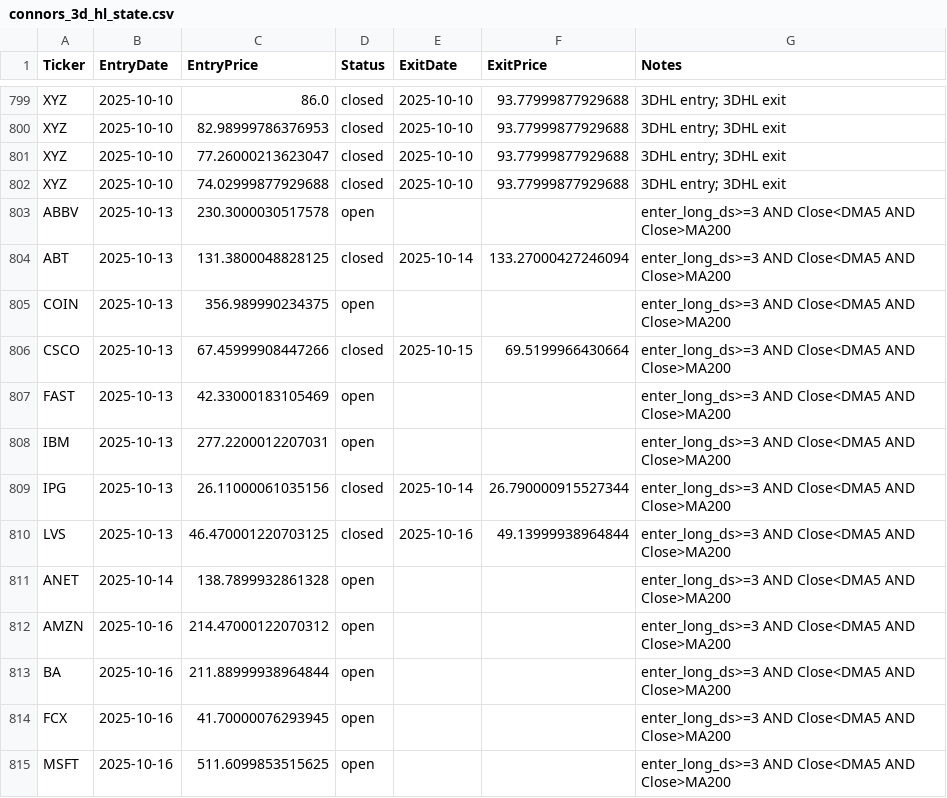
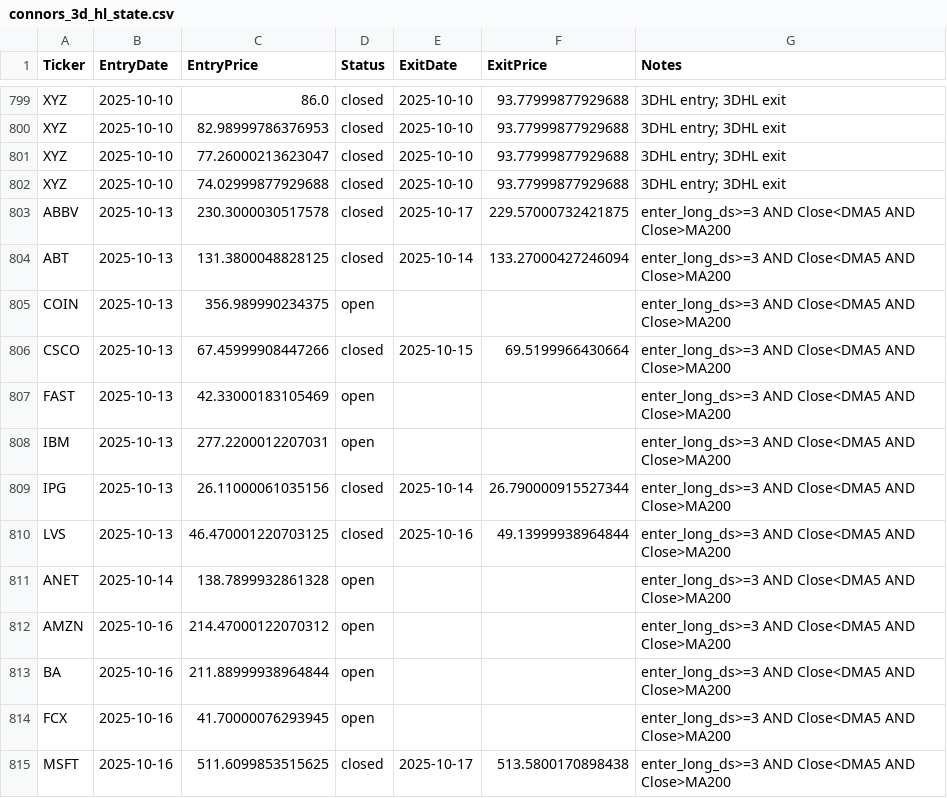
Before and after one commit to mpincus/swing-systems, a CSV file: state/connors_3d_hl_state.csv, drawn as a sheet; only a part is shown, gaps mark what is left out.

```diff
--- a/state/connors_3d_hl_state.csv
+++ b/state/connors_3d_hl_state.csv
@@ -802,3 +802,3 @@ XYZ,2025-10-10,77.26000213623047,closed,2025-10-10,93.77999877929688,3DHL entry;
 XYZ,2025-10-10,74.02999877929688,closed,2025-10-10,93.77999877929688,3DHL entry; 3DHL exit
-ABBV,2025-10-13,230.3000030517578,open,,,enter_long_ds>=3 AND Close<DMA5 AND Close>MA200
+ABBV,2025-10-13,230.3000030517578,closed,2025-10-17,229.57000732421875,enter_long_ds>=3 AND Close<DMA5 AND Close>MA200
 ABT,2025-10-13,131.3800048828125,closed,2025-10-14,133.27000427246094,enter_long_ds>=3 AND Close<DMA5 AND Close>MA200
@@ -814,2 +814,2 @@ BA,2025-10-16,211.88999938964844,open,,,enter_long_ds>=3 AND Close<DMA5 AND Clos
 FCX,2025-10-16,41.70000076293945,open,,,enter_long_ds>=3 AND Close<DMA5 AND Close>MA200
-MSFT,2025-10-16,511.6099853515625,open,,,enter_long_ds>=3 AND Close<DMA5 AND Close>MA200
+MSFT,2025-10-16,511.6099853515625,closed,2025-10-17,513.5800170898438,enter_long_ds>=3 AND Close<DMA5 AND Close>MA200
```
Also changed, not shown: 6 other files.
